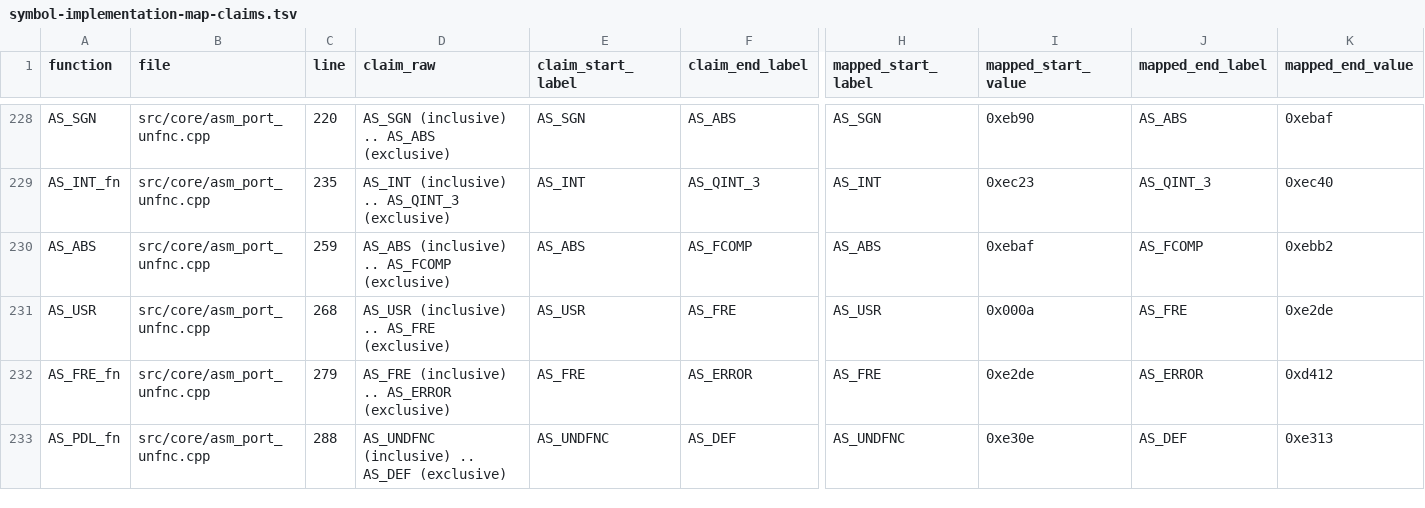
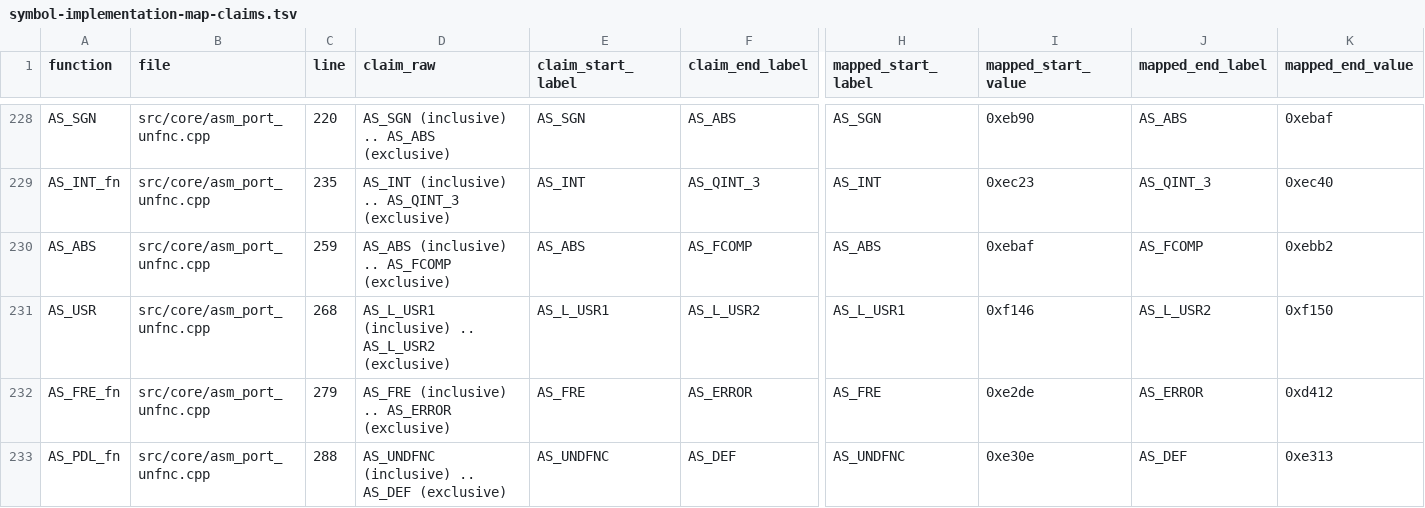
Before and after one commit to khmseu/ApplesoftNG, a TSV file: docs/symbol-implementation-map-claims.tsv, drawn as a sheet; only a part is shown, gaps mark what is left out; the diff names each change by its address in the sheet, - before the commit and + after, or states it on an @@ line.

Commit message:
chore: refresh Combo artifacts and fix AS_USR label range claim
Update SourceMaterial/Combo with a regenerated asrom.lst, asrom.s,
asrom.sym, and asm.sh.

Correct the AS_Labels comment in asm_port_unfnc.cpp for AS_USR: the
claimed range was AS_USR..AS_FRE but the correct inner block label window
is AS_L_USR1..AS_L_USR2.

Regenerated symbol-implementation-map.tsv and
symbol-implementation-map-claims.tsv to reflect the corrected claim.

```diff
--- a/docs/symbol-implementation-map-claims.tsv
+++ b/docs/symbol-implementation-map-claims.tsv
-D231 (claim_raw): AS_USR (inclusive) .. AS_FRE (exclusive)
+D231 (claim_raw): AS_L_USR1 (inclusive) .. AS_L_USR2 (exclusive)
-E231 (claim_start_label): AS_USR
+E231 (claim_start_label): AS_L_USR1
-F231 (claim_end_label): AS_FRE
+F231 (claim_end_label): AS_L_USR2
-H231 (mapped_start_label): AS_USR
+H231 (mapped_start_label): AS_L_USR1
-I231 (mapped_start_value): 0x000a
+I231 (mapped_start_value): 0xf146
-J231 (mapped_end_label): AS_FRE
+J231 (mapped_end_label): AS_L_USR2
-K231 (mapped_end_value): 0xe2de
+K231 (mapped_end_value): 0xf150
```
Also changed, not shown: docs/symbol-implementation-map.tsv, 5 other files.
